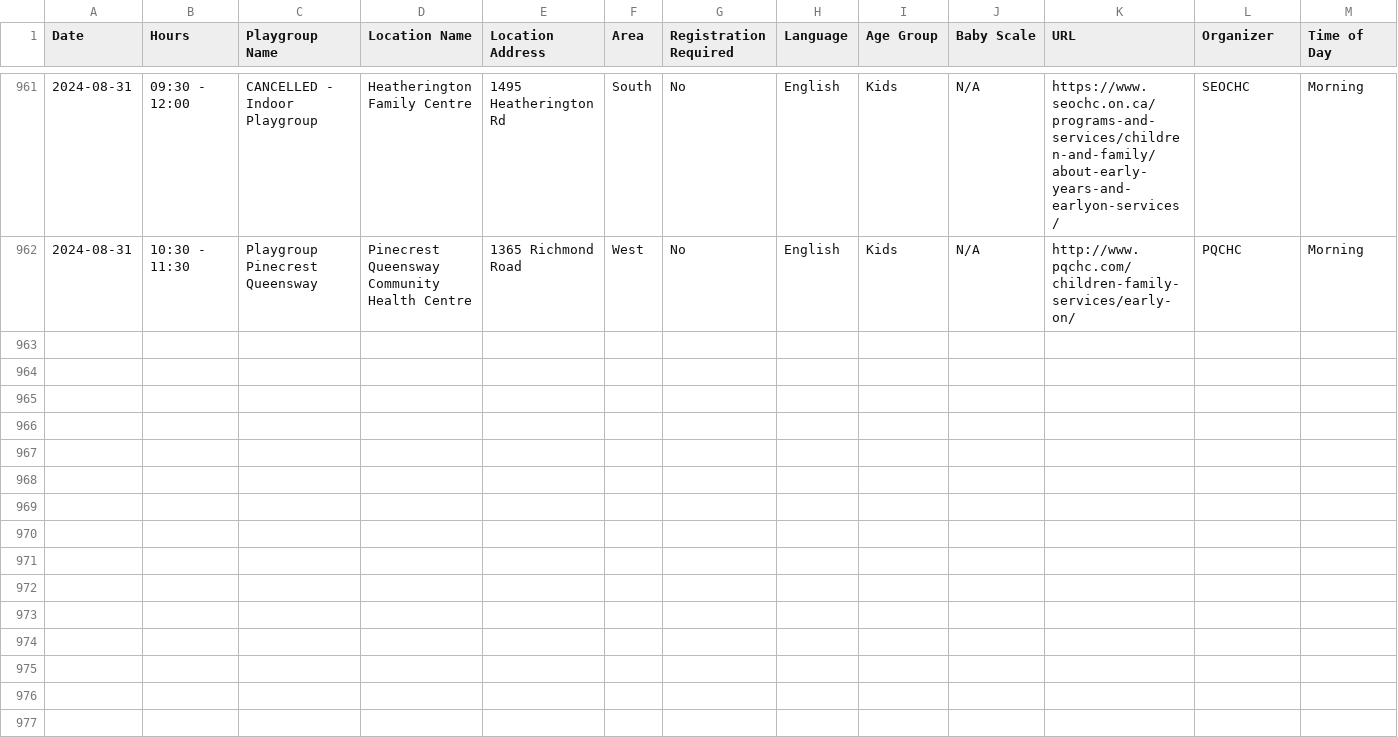
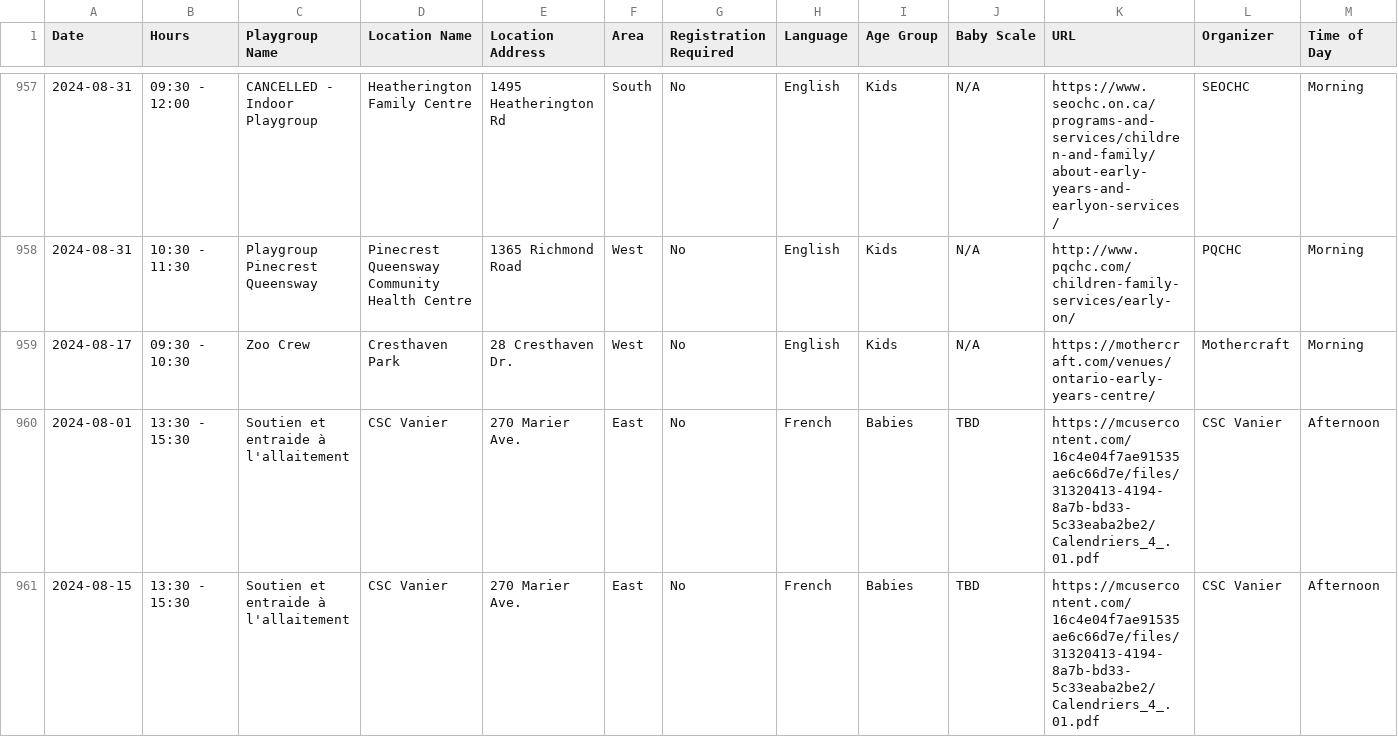
Before and after one commit to claudielarouche/claudielarouche, a CSV file: earlyON/data.csv, drawn as a sheet; only a part is shown, gaps mark what is left out; rows hold the shown columns only; the diff covers the shown part only; the diff names each change by its address in the sheet, - before the commit and + after, or states it on an @@ line.

Commit message:
Update data.csv

```diff
--- a/earlyON/data.csv
+++ b/earlyON/data.csv
+row 959: 2024-08-17 | 09:30 - 10:30 | Zoo Crew | Cresthaven Park | 28 Cresthaven Dr. | West | No | English | Kids | N/A | https://mothercraft.com/venues/ontario-early-years-centre/ | Mothercraft | Morning
+row 960: 2024-08-01 | 13:30 - 15:30 | Soutien et entraide à l'allaitement | CSC Vanier | 270 Marier Ave. | East | No | French | Babies | TBD | https://mcusercontent.com/16c4e04f7ae91535ae6c66d7e/files/31320413-4194-8a7b-bd33-5c33eaba2be2/Calendriers_4_.01.pdf | CSC Vanier | Afternoon
+row 961: 2024-08-15 | 13:30 - 15:30 | Soutien et entraide à l'allaitement | CSC Vanier | 270 Marier Ave. | East | No | French | Babies | TBD | https://mcusercontent.com/16c4e04f7ae91535ae6c66d7e/files/31320413-4194-8a7b-bd33-5c33eaba2be2/Calendriers_4_.01.pdf | CSC Vanier | Afternoon
```
Also changed, not shown: 2 added rows and 4 removed rows elsewhere in this file.
